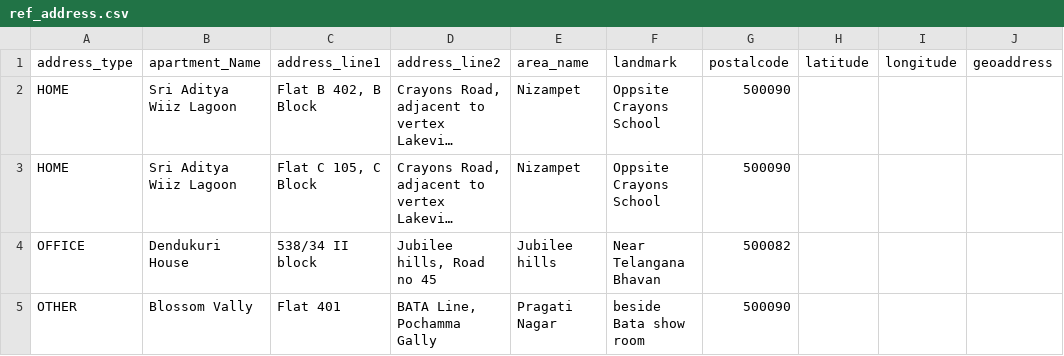
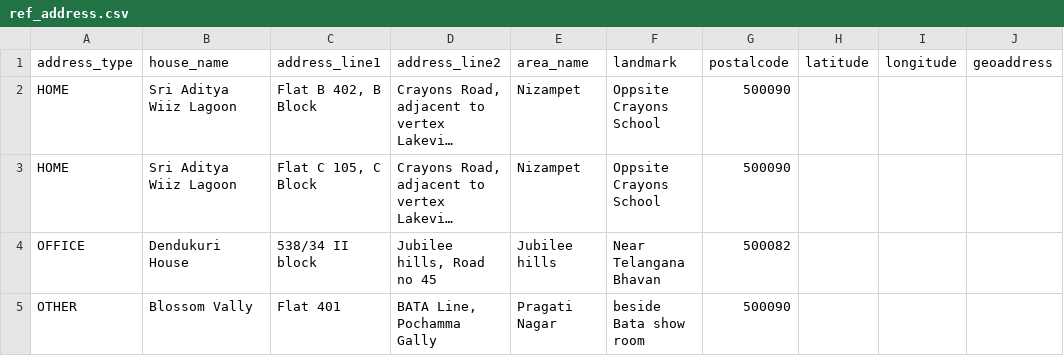
Before and after one commit to knitg/knit_server, a CSV file: app/db_scripts/ref_address.csv, drawn as a sheet; only a part is shown; long unchanged cells end in …; the diff names each change by its address in the sheet, - before the commit and + after, or states it on an @@ line.

Commit message:
ref table path added

```diff
--- a/app/db_scripts/ref_address.csv
+++ b/app/db_scripts/ref_address.csv
-B1: apartment_Name
+B1: house_name
```
Also changed, not shown: 11 other files.
